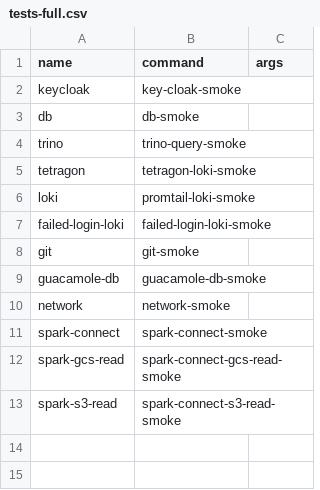
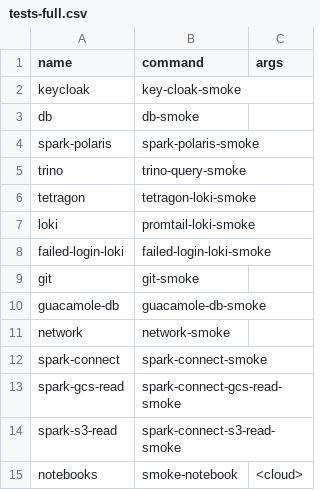
Before and after one commit to emrys-health/afon, a CSV file: scripts/smoke/tests-full.csv, drawn as a sheet.

Commit message:
[#406] Move the Spark write/read check from the stack setup to the smoke tests.

```diff
--- a/scripts/smoke/tests-full.csv
+++ b/scripts/smoke/tests-full.csv
@@ -3,2 +3,3 @@ keycloak|key-cloak-smoke|
 db|db-smoke|
+spark-polaris|spark-polaris-smoke|
 trino|trino-query-smoke|
@@ -13 +14,2 @@ spark-gcs-read|spark-connect-gcs-read-smoke|
 spark-s3-read|spark-connect-s3-read-smoke|
+notebooks|smoke-notebook|<cloud>
```
Also changed, not shown: 28 other files.
